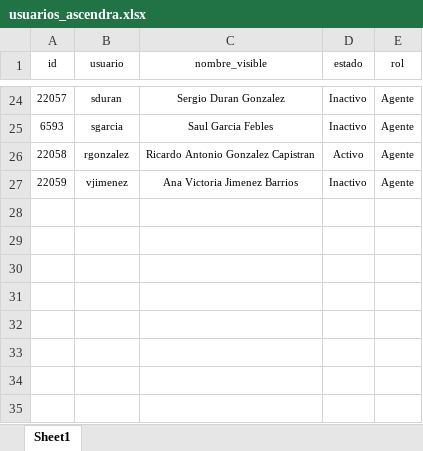
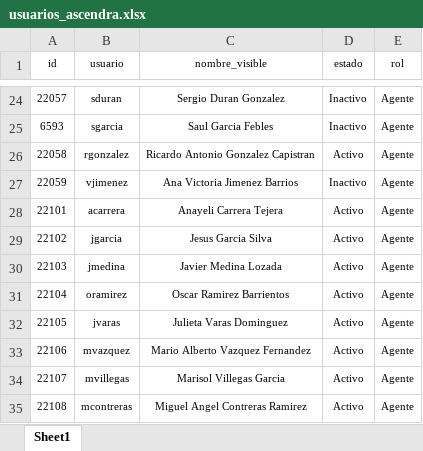
Before and after one commit to ndm-development/Ascendra.AgentsNetCore, an Excel workbook: data/input/usuarios_ascendra.xlsx, sheet Sheet1, drawn as a sheet; only a part is shown, gaps mark what is left out; values as stored, in another font and other column widths than the file's, no borders; conditional formats not drawn; the diff names each change by its address in the sheet, - before the commit and + after, or states it on an @@ line.

```diff
--- a/data/input/usuarios_ascendra.xlsx (sheet Sheet1)
+++ b/data/input/usuarios_ascendra.xlsx (sheet Sheet1)
+row 28: 22101 | acarrera | Anayeli Carrera Tejera | Activo | Agente
+row 29: 22102 | jgarcia | Jesus Garcia Silva | Activo | Agente
+row 30: 22103 | jmedina | Javier Medina Lozada | Activo | Agente
+row 31: 22104 | oramirez | Oscar Ramirez Barrientos | Activo | Agente
+row 32: 22105 | jvaras | Julieta Varas Dominguez | Activo | Agente
+row 33: 22106 | mvazquez | Mario Alberto Vazquez Fernandez | Activo | Agente
+row 34: 22107 | mvillegas | Marisol Villegas Garcia | Activo | Agente
+row 35: 22108 | mcontreras | Miguel Angel Contreras Ramirez | Activo | Agente
```
Also changed, not shown: 1 other file.
